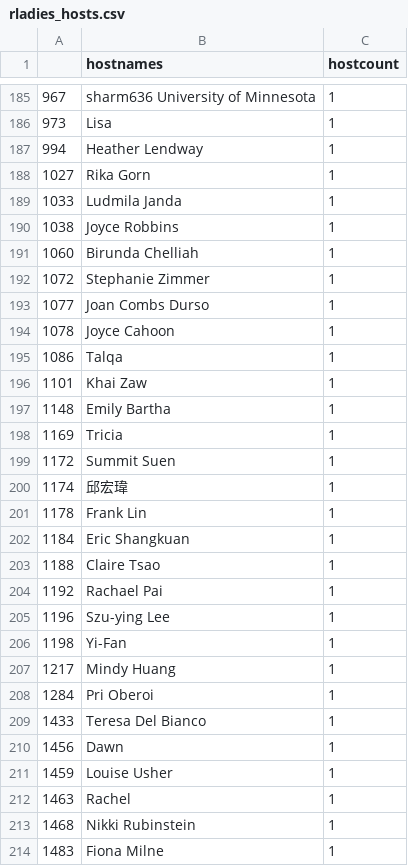
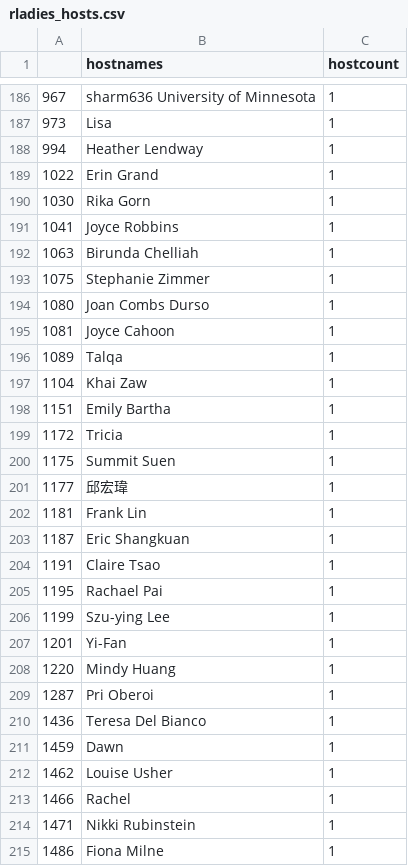
Before and after one commit to r-community/user-groups, a CSV file: docs/data/rladies_hosts.csv, drawn as a sheet; only a part is shown, gaps mark what is left out; the diff covers the shown part only.

```diff
--- a/docs/data/rladies_hosts.csv
+++ b/docs/data/rladies_hosts.csv
@@ -187,28 +188,28 @@
 "994","Heather Lendway",1
-"1027","Rika Gorn",1
-"1033","Ludmila Janda",1
-"1038","Joyce Robbins",1
-"1060","Birunda Chelliah",1
-"1072","Stephanie Zimmer",1
-"1077","Joan Combs Durso",1
-"1078","Joyce Cahoon",1
-"1086","Talqa",1
-"1101","Khai Zaw",1
-"1148","Emily Bartha",1
-"1169","Tricia",1
-"1172","Summit Suen",1
-"1174","邱宏瑋",1
-"1178","Frank Lin",1
-"1184","Eric Shangkuan",1
-"1188","Claire Tsao",1
-"1192","Rachael Pai",1
-"1196","Szu-ying Lee",1
-"1198","Yi-Fan",1
-"1217","Mindy Huang",1
-"1284","Pri Oberoi",1
-"1433","Teresa Del Bianco",1
-"1456","Dawn",1
-"1459","Louise Usher",1
-"1463","Rachel",1
-"1468","Nikki Rubinstein",1
-"1483","Fiona Milne",1
+"1022","Erin Grand",1
+"1030","Rika Gorn",1
+"1041","Joyce Robbins",1
+"1063","Birunda Chelliah",1
+"1075","Stephanie Zimmer",1
+"1080","Joan Combs Durso",1
+"1081","Joyce Cahoon",1
+"1089","Talqa",1
+"1104","Khai Zaw",1
+"1151","Emily Bartha",1
+"1172","Tricia",1
+"1175","Summit Suen",1
+"1177","邱宏瑋",1
+"1181","Frank Lin",1
+"1187","Eric Shangkuan",1
+"1191","Claire Tsao",1
+"1195","Rachael Pai",1
+"1199","Szu-ying Lee",1
+"1201","Yi-Fan",1
+"1220","Mindy Huang",1
+"1287","Pri Oberoi",1
+"1436","Teresa Del Bianco",1
+"1459","Dawn",1
+"1462","Louise Usher",1
+"1466","Rachel",1
+"1471","Nikki Rubinstein",1
+"1486","Fiona Milne",1
```
Also changed, not shown: 4 added rows, 3 removed rows and 68 edited cells elsewhere in this file, docs/data/rladies.csv, docs/data/rugs.csv, 5 other files.
